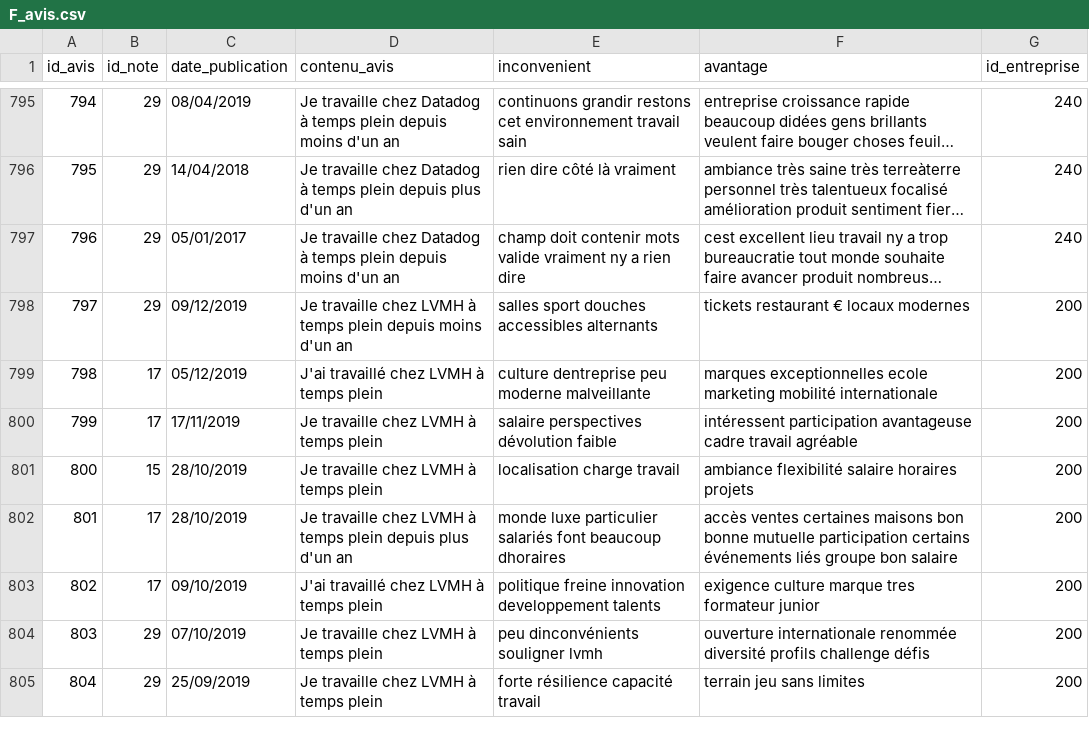
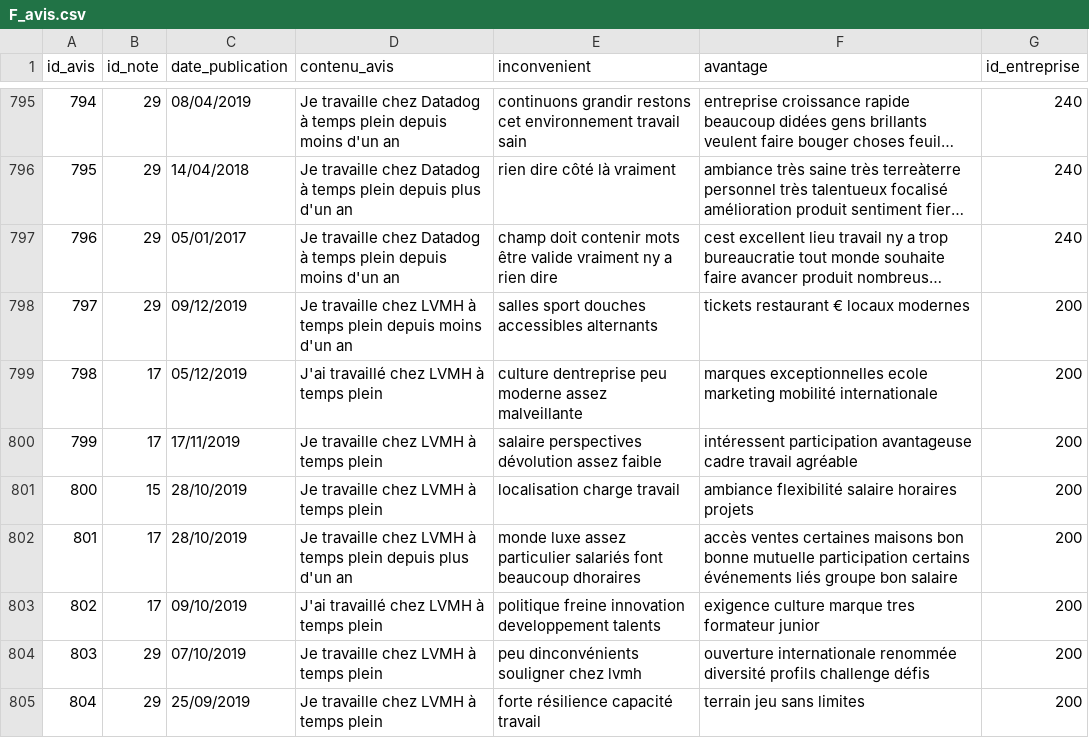
Before and after one commit to aithassouelias/data-lake-emplois, a CSV file: DATALAKE/3_PRODUCTION_ZONE/BDD/F_avis.csv (was F_avis.csv), drawn as a sheet; only a part is shown, gaps mark what is left out; long unchanged cells end in …; the diff covers the shown part only; the diff names each change by its address in the sheet, - before the commit and + after, or states it on an @@ line.

```diff
--- a/F_avis.csv
+++ b/DATALAKE/3_PRODUCTION_ZONE/BDD/F_avis.csv
-E797 (inconvenient): …contenir mots valide vraiment…
+E797 (inconvenient): …contenir mots être valide vraiment…
-E799 (inconvenient): …peu moderne malveillante
+E799 (inconvenient): …peu moderne assez malveillante
-E800 (inconvenient): salaire perspectives dévolution faible
+E800 (inconvenient): salaire perspectives dévolution assez faible
-E802 (inconvenient): monde luxe particulier salariés…
+E802 (inconvenient): monde luxe assez particulier salariés…
-E804 (inconvenient): peu dinconvénients souligner lvmh
+E804 (inconvenient): peu dinconvénients souligner chez lvmh
```
Also changed, not shown: 184 edited cells elsewhere in this file, 23 other files.
